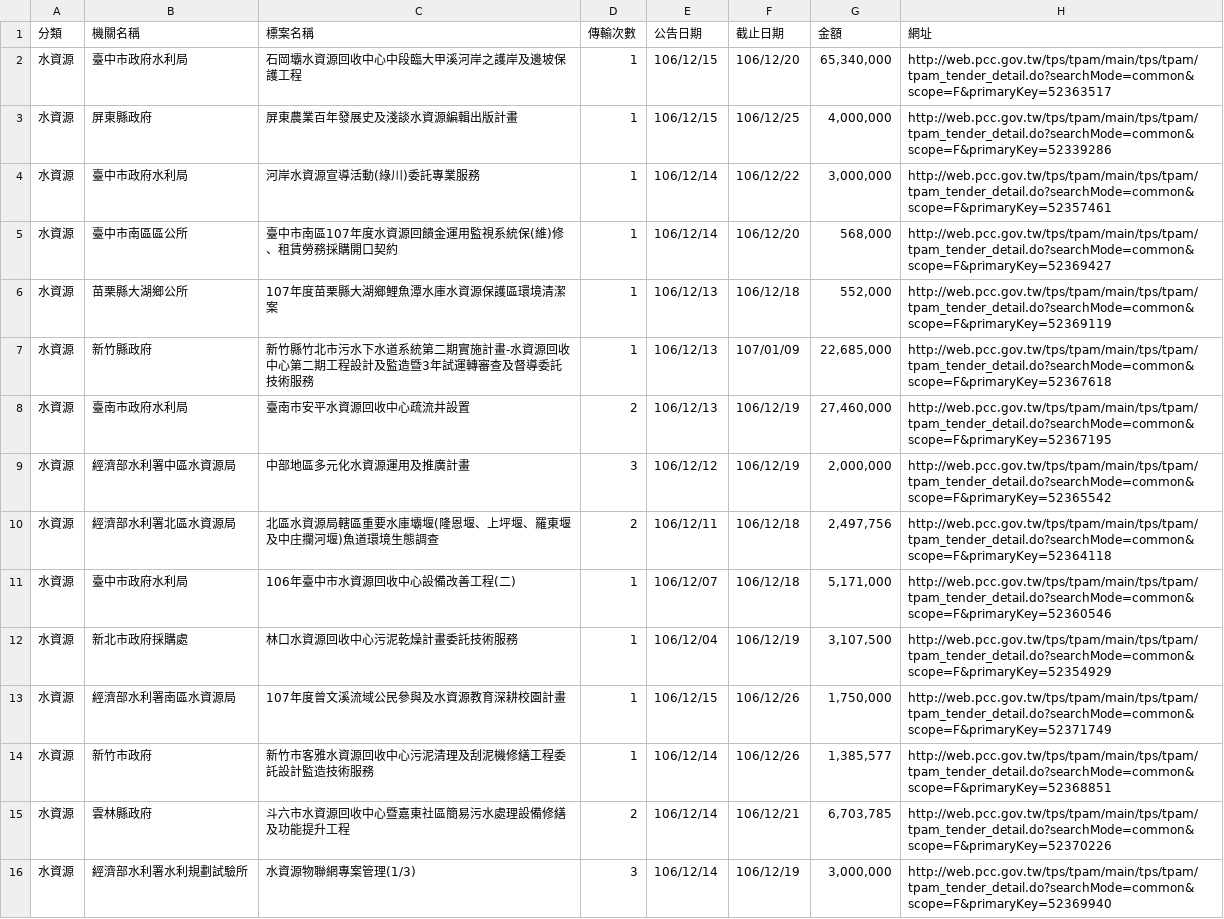
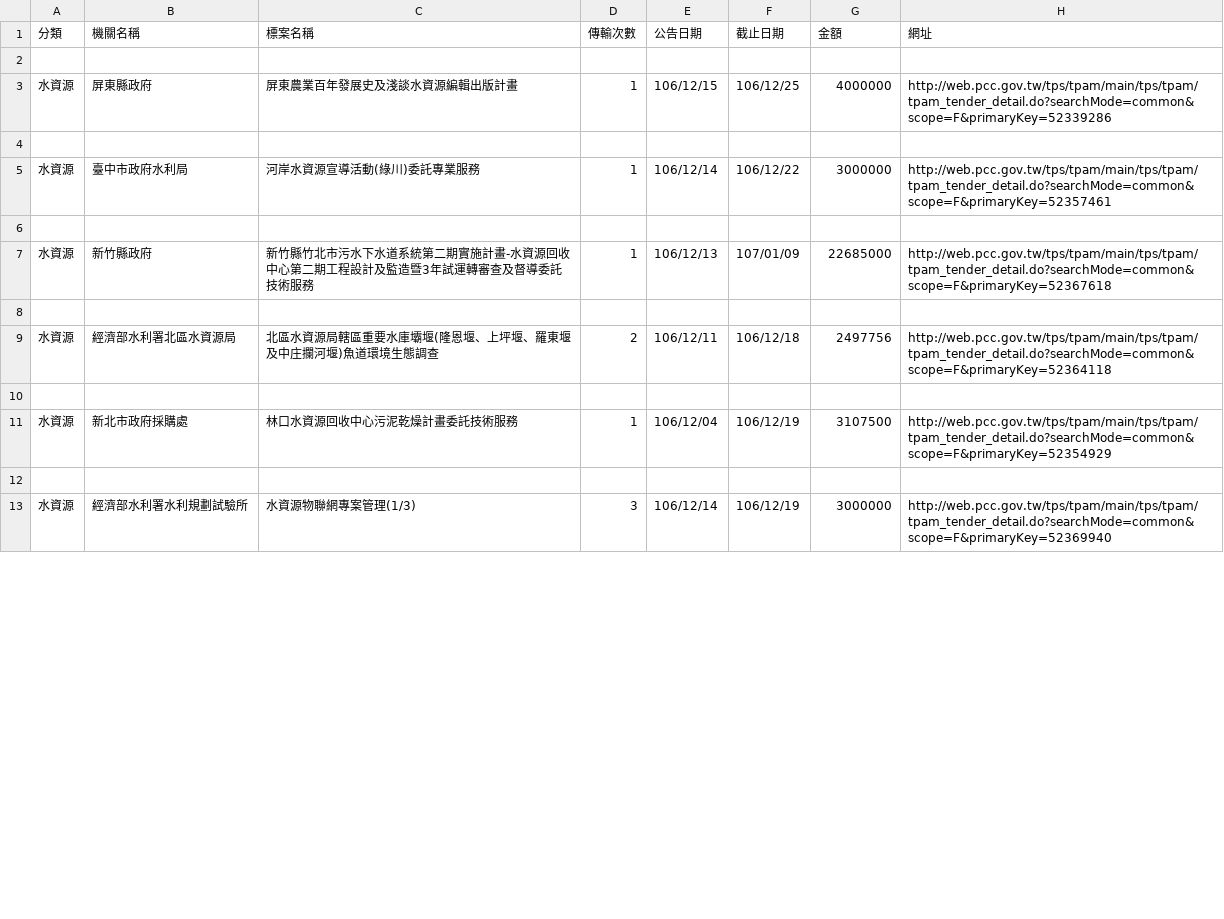
Before and after one commit to AllenShih/web_test, a CSV file: C_資源.csv, drawn as a sheet; only a part is shown; the diff covers the shown part only.

```diff
--- a/C_資源.csv
+++ b/C_資源.csv
@@ -1,16 +1,13 @@
 分類,機關名稱,標案名稱,傳輸次數,公告日期,截止日期,金額,網址
-水資源,臺中市政府水利局,石岡壩水資源回收中心中段臨大甲溪河岸之護岸及邊坡保護工程,1,106/12/15,106/12/20,"65,340,000",http://web.pcc.gov.tw/tps/tpam/main/tps/tpam/tpam_tender_detail.do?searchMode=common&scope=F&primaryKey=52363517
-水資源,屏東縣政府,屏東農業百年發展史及淺談水資源編輯出版計畫,1,106/12/15,106/12/25,"4,000,000",http://web.pcc.gov.tw/tps/tpam/main/tps/tpam/tpam_tender_detail.do?searchMode=common&scope=F&primaryKey=52339286
-水資源,臺中市政府水利局,河岸水資源宣導活動(綠川)委託專業服務,1,106/12/14,106/12/22,"3,000,000",http://web.pcc.gov.tw/tps/tpam/main/tps/tpam/tpam_tender_detail.do?searchMode=common&scope=F&primaryKey=52357461
-水資源,臺中市南區區公所,臺中市南區107年度水資源回饋金運用監視系統保(維)修、租賃勞務採購開口契約,1,106/12/14,106/12/20,"568,000",http://web.pcc.gov.tw/tps/tpam/main/tps/tpam/tpam_tender_detail.do?searchMode=common&scope=F&primaryKey=52369427
-水資源,苗栗縣大湖鄉公所,107年度苗栗縣大湖鄉鯉魚潭水庫水資源保護區環境清潔案,1,106/12/13,106/12/18,"552,000",http://web.pcc.gov.tw/tps/tpam/main/tps/tpam/tpam_tender_detail.do?searchMode=common&scope=F&primaryKey=52369119
-水資源,新竹縣政府,新竹縣竹北市污水下水道系統第二期實施計畫-水資源回收中心第二期工程設計及監造暨3年試運轉審查及督導委託技術服務,1,106/12/13,107/01/09,"22,685,000",http://web.pcc.gov.tw/tps/tpam/main/tps/tpam/tpam_tender_detail.do?searchMode=common&scope=F&primaryKey=52367618
-水資源,臺南市政府水利局,臺南市安平水資源回收中心疏流井設置,2,106/12/13,106/12/19,"27,460,000",http://web.pcc.gov.tw/tps/tpam/main/tps/tpam/tpam_tender_detail.do?searchMode=common&scope=F&primaryKey=52367195
-水資源,經濟部水利署中區水資源局,中部地區多元化水資源運用及推廣計畫,3,106/12/12,106/12/19,"2,000,000",http://web.pcc.gov.tw/tps/tpam/main/tps/tpam/tpam_tender_detail.do?searchMode=common&scope=F&primaryKey=52365542
-水資源,經濟部水利署北區水資源局,北區水資源局轄區重要水庫壩堰(隆恩堰、上坪堰、羅東堰及中庄攔河堰)魚道環境生態調查,2,106/12/11,106/12/18,"2,497,756",http://web.pcc.gov.tw/tps/tpam/main/tps/tpam/tpam_tender_detail.do?searchMode=common&scope=F&primaryKey=52364118
-水資源,臺中市政府水利局,106年臺中市水資源回收中心設備改善工程(二),1,106/12/07,106/12/18,"5,171,000",http://web.pcc.gov.tw/tps/tpam/main/tps/tpam/tpam_tender_detail.do?searchMode=common&scope=F&primaryKey=52360546
-水資源,新北市政府採購處,林口水資源回收中心污泥乾燥計畫委託技術服務,1,106/12/04,106/12/19,"3,107,500",http://web.pcc.gov.tw/tps/tpam/main/tps/tpam/tpam_tender_detail.do?searchMode=common&scope=F&primaryKey=52354929
-水資源,經濟部水利署南區水資源局,107年度曾文溪流域公民參與及水資源教育深耕校園計畫,1,106/12/15,106/12/26,"1,750,000",http://web.pcc.gov.tw/tps/tpam/main/tps/tpam/tpam_tender_detail.do?searchMode=common&scope=F&primaryKey=52371749
-水資源,新竹市政府,新竹市客雅水資源回收中心污泥清理及刮泥機修繕工程委託設計監造技術服務,1,106/12/14,106/12/26,"1,385,577",http://web.pcc.gov.tw/tps/tpam/main/tps/tpam/tpam_tender_detail.do?searchMode=common&scope=F&primaryKey=52368851
-水資源,雲林縣政府,斗六市水資源回收中心暨嘉東社區簡易污水處理設備修繕及功能提升工程,2,106/12/14,106/12/21,"6,703,785",http://web.pcc.gov.tw/tps/tpam/main/tps/tpam/tpam_tender_detail.do?searchMode=common&scope=F&primaryKey=52370226
-水資源,經濟部水利署水利規劃試驗所,水資源物聯網專案管理(1/3),3,106/12/14,106/12/19,"3,000,000",http://web.pcc.gov.tw/tps/tpam/main/tps/tpam/tpam_tender_detail.do?searchMode=common&scope=F&primaryKey=52369940
+
+水資源,屏東縣政府,屏東農業百年發展史及淺談水資源編輯出版計畫,1,106/12/15,106/12/25,4000000,http://web.pcc.gov.tw/tps/tpam/main/tps/tpam/tpam_tender_detail.do?searchMode=common&scope=F&primaryKey=52339286
+
+水資源,臺中市政府水利局,河岸水資源宣導活動(綠川)委託專業服務,1,106/12/14,106/12/22,3000000,http://web.pcc.gov.tw/tps/tpam/main/tps/tpam/tpam_tender_detail.do?searchMode=common&scope=F&primaryKey=52357461
+
+水資源,新竹縣政府,新竹縣竹北市污水下水道系統第二期實施計畫-水資源回收中心第二期工程設計及監造暨3年試運轉審查及督導委託技術服務,1,106/12/13,107/01/09,22685000,http://web.pcc.gov.tw/tps/tpam/main/tps/tpam/tpam_tender_detail.do?searchMode=common&scope=F&primaryKey=52367618
+
+水資源,經濟部水利署北區水資源局,北區水資源局轄區重要水庫壩堰(隆恩堰、上坪堰、羅東堰及中庄攔河堰)魚道環境生態調查,2,106/12/11,106/12/18,2497756,http://web.pcc.gov.tw/tps/tpam/main/tps/tpam/tpam_tender_detail.do?searchMode=common&scope=F&primaryKey=52364118
+
+水資源,新北市政府採購處,林口水資源回收中心污泥乾燥計畫委託技術服務,1,106/12/04,106/12/19,3107500,http://web.pcc.gov.tw/tps/tpam/main/tps/tpam/tpam_tender_detail.do?searchMode=common&scope=F&primaryKey=52354929
+
+水資源,經濟部水利署水利規劃試驗所,水資源物聯網專案管理(1/3),3,106/12/14,106/12/19,3000000,http://web.pcc.gov.tw/tps/tpam/main/tps/tpam/tpam_tender_detail.do?searchMode=common&scope=F&primaryKey=52369940
```
Also changed, not shown: 6 added rows, 6 removed rows and 48 edited cells elsewhere in this file, 5 other files.
